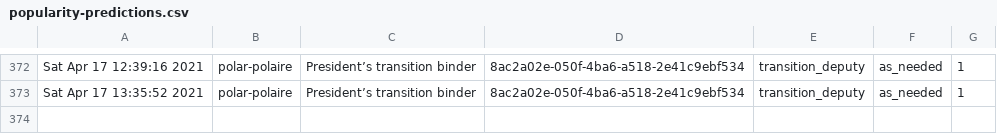
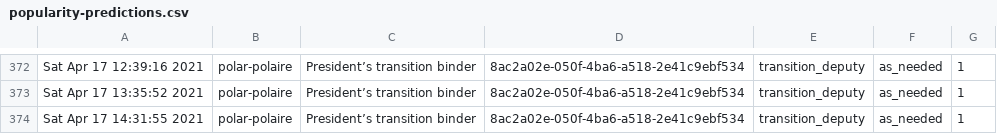
Before and after one commit to PatLittle/Ryerson-Big-Data-Analytics-Final-Project, a CSV file: popularity-predictions.csv, drawn as a sheet; only a part is shown, gaps mark what is left out; the diff names each change by its address in the sheet, - before the commit and + after, or states it on an @@ line.

```diff
--- a/popularity-predictions.csv
+++ b/popularity-predictions.csv
+row 374: Sat Apr 17 14:31:55 2021 | polar-polaire | President’s transition binder | 8ac2a02e-050f-4ba6-a518-2e41c9ebf534 | transition_deputy | as_needed | 1
```
